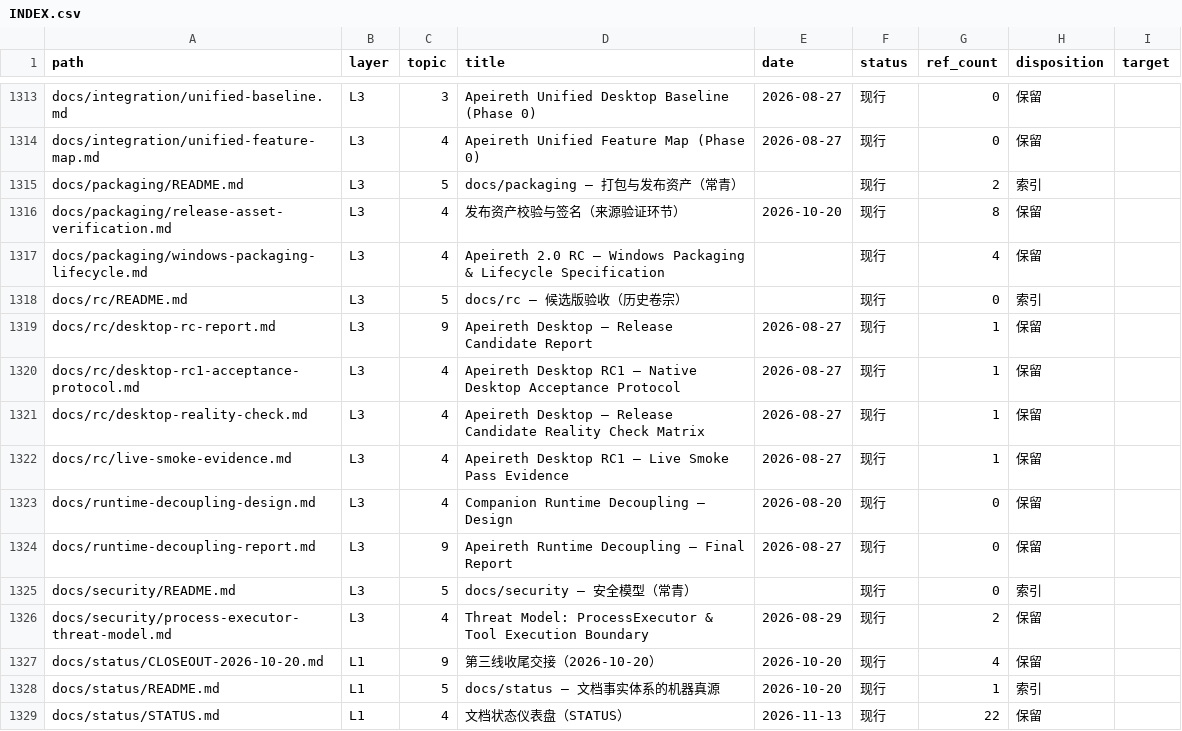
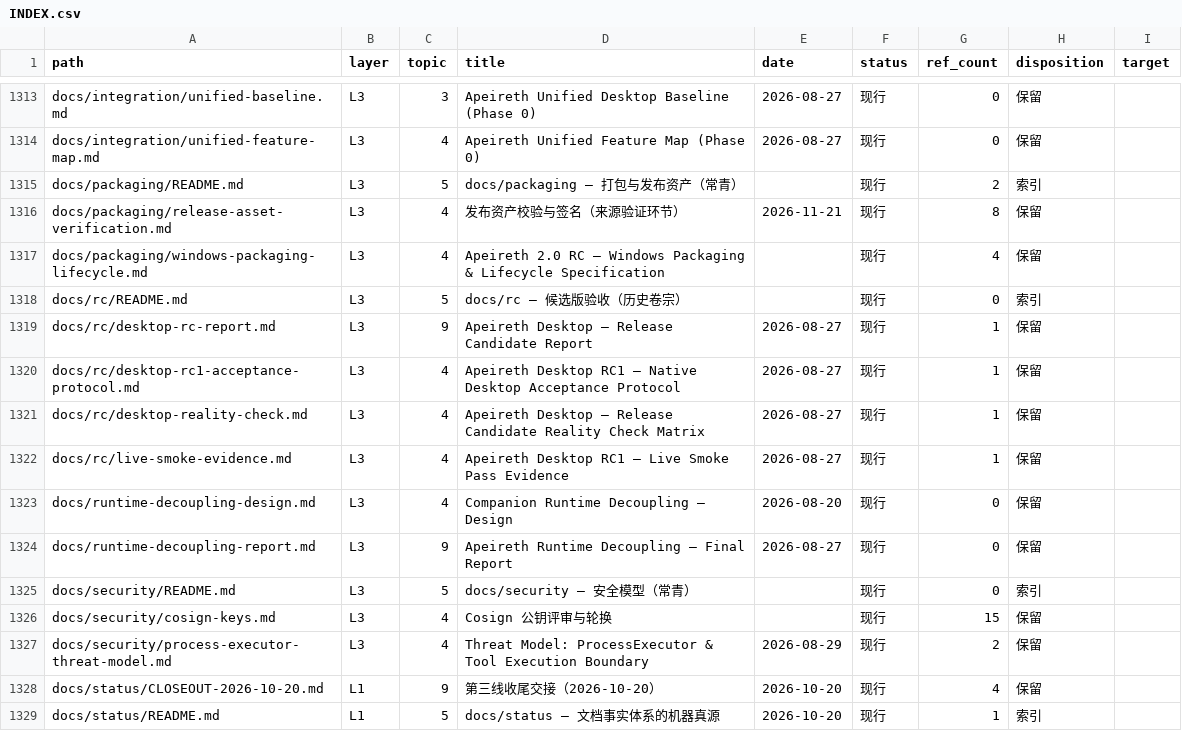
Before and after one commit to Apeireth/Apeireth, a CSV file: docs/INDEX.csv, drawn as a sheet; only a part is shown, gaps mark what is left out; the shorter side is filled out with more unchanged rows.

```diff
--- a/docs/INDEX.csv
+++ b/docs/INDEX.csv
@@ -1315,3 +1315,3 @@ docs/integration/unified-feature-map.md,L3,4,Apeireth Unified Feature Map (Phase
 docs/packaging/README.md,L3,5,docs/packaging — 打包与发布资产（常青）,,现行,2,索引,
-docs/packaging/release-asset-verification.md,L3,4,发布资产校验与签名（来源验证环节）,2026-10-20,现行,8,保留,
+docs/packaging/release-asset-verification.md,L3,4,发布资产校验与签名（来源验证环节）,2026-11-21,现行,8,保留,
 docs/packaging/windows-packaging-lifecycle.md,L3,4,Apeireth 2.0 RC — Windows Packaging & Lifecycle Specification,,现行,4,保留,
@@ -1325,2 +1325,3 @@ docs/runtime-decoupling-report.md,L3,9,Apeireth Runtime Decoupling — Final Rep
 docs/security/README.md,L3,5,docs/security — 安全模型（常青）,,现行,0,索引,
+docs/security/cosign-keys.md,L3,4,Cosign 公钥评审与轮换,,现行,15,保留,
 docs/security/process-executor-threat-model.md,L3,4,Threat Model: ProcessExecutor & Tool Execution Boundary,2026-08-29,现行,2,保留,
```
Also changed, not shown: 5 other files.
